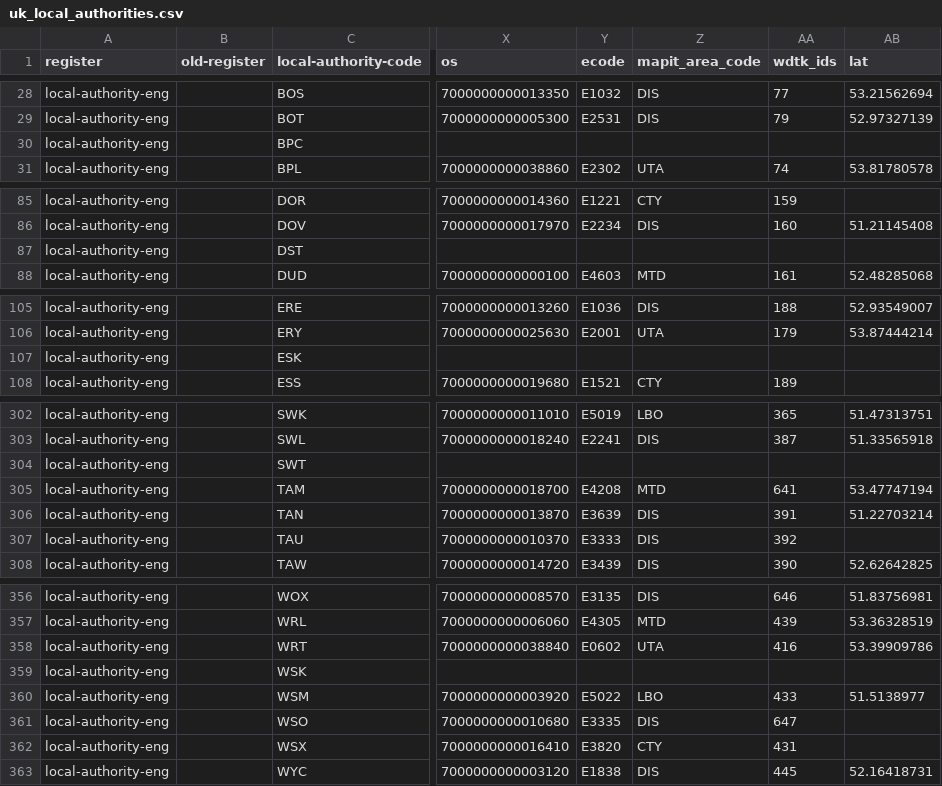
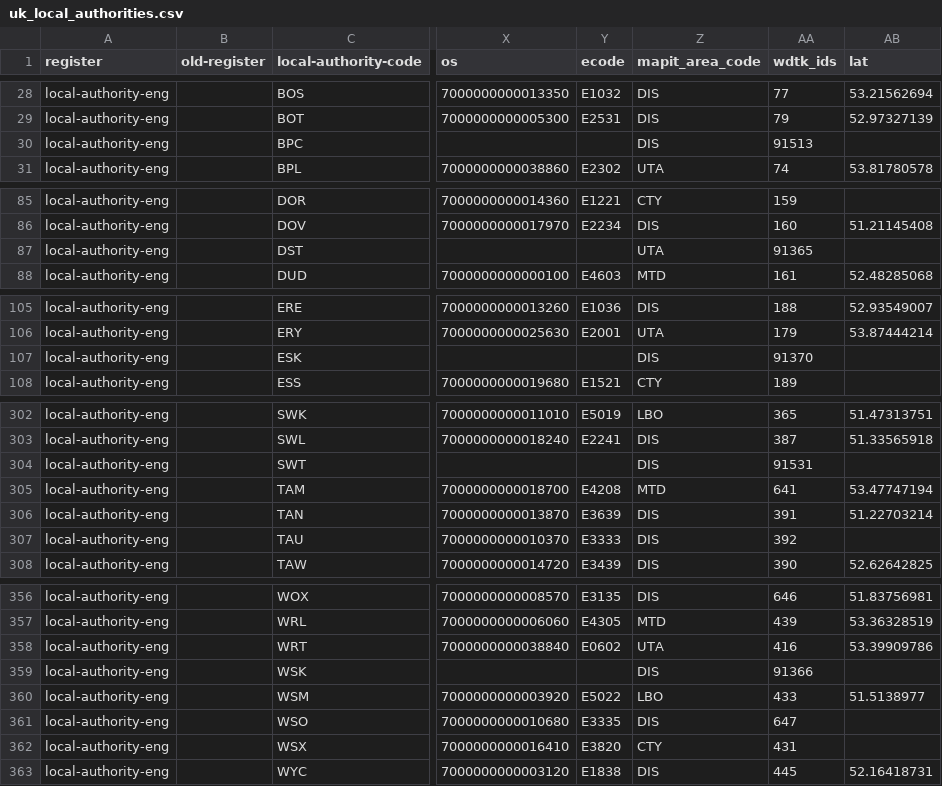
Before and after one commit to ajparsons/uk_local_authority_names_and_codes, a CSV file: uk_local_authorities.csv, drawn as a sheet; only a part is shown, gaps mark what is left out; the diff covers the shown part only; the diff names each change by its address in the sheet, - before the commit and + after, or states it on an @@ line.

```diff
--- a/uk_local_authorities.csv
+++ b/uk_local_authorities.csv
-Z30 (mapit_area_code): (empty)
+Z30 (mapit_area_code): DIS
-AA30 (wdtk_ids): (empty)
+AA30 (wdtk_ids): 91513
-Z87 (mapit_area_code): (empty)
+Z87 (mapit_area_code): UTA
-AA87 (wdtk_ids): (empty)
+AA87 (wdtk_ids): 91365
-Z107 (mapit_area_code): (empty)
+Z107 (mapit_area_code): DIS
-AA107 (wdtk_ids): (empty)
+AA107 (wdtk_ids): 91370
-Z304 (mapit_area_code): (empty)
+Z304 (mapit_area_code): DIS
-AA304 (wdtk_ids): (empty)
+AA304 (wdtk_ids): 91531
-Z359 (mapit_area_code): (empty)
+Z359 (mapit_area_code): DIS
-AA359 (wdtk_ids): (empty)
+AA359 (wdtk_ids): 91366
```
Also changed, not shown: 7 edited cells elsewhere in this file, lookup_gss_to_registry.csv, lookup_name_to_registry.csv.
